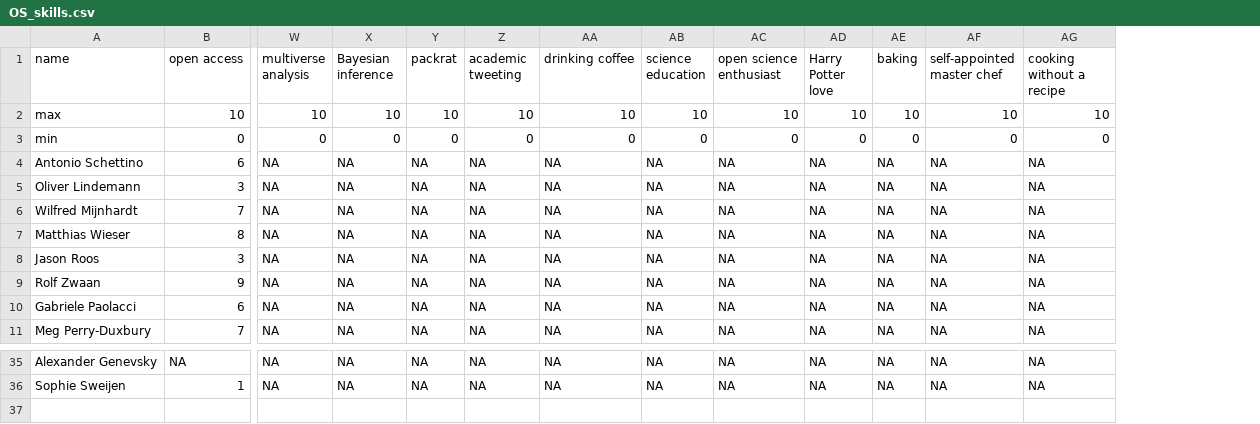
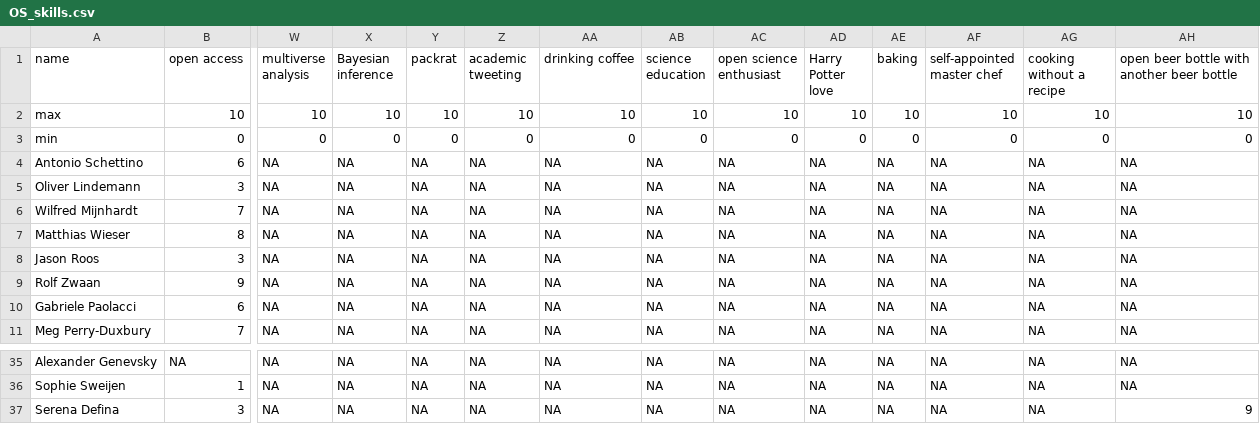
Before and after one commit to osc-rotterdam/osc-rotterdam.github.io, a CSV file: static/OS_skills.csv, drawn as a sheet; only a part is shown, gaps mark what is left out; rows hold the shown columns only; the diff names each change by its address in the sheet, - before the commit and + after, or states it on an @@ line.

Commit message:
OSCR Member: Serena Defina

```diff
--- a/static/OS_skills.csv
+++ b/static/OS_skills.csv
+column AH, rows 1-11: open beer bottle with another beer bottle | 10 | 0 | NA | NA | NA | NA | NA | NA | NA | NA; rows 35-36: NA | NA
+row 37: Serena Defina | 3 | NA | NA | NA | NA | NA | NA | NA | NA | NA | NA | NA | 9
```
Also changed, not shown: 2 other files.
